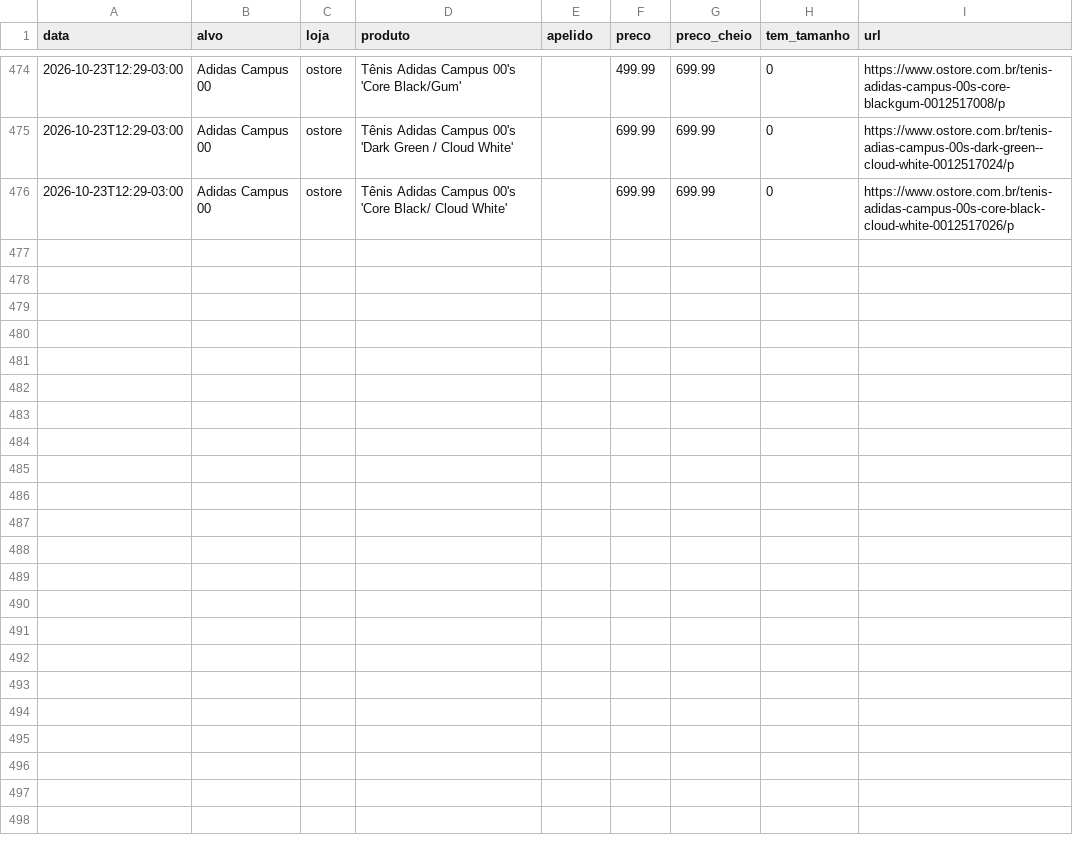
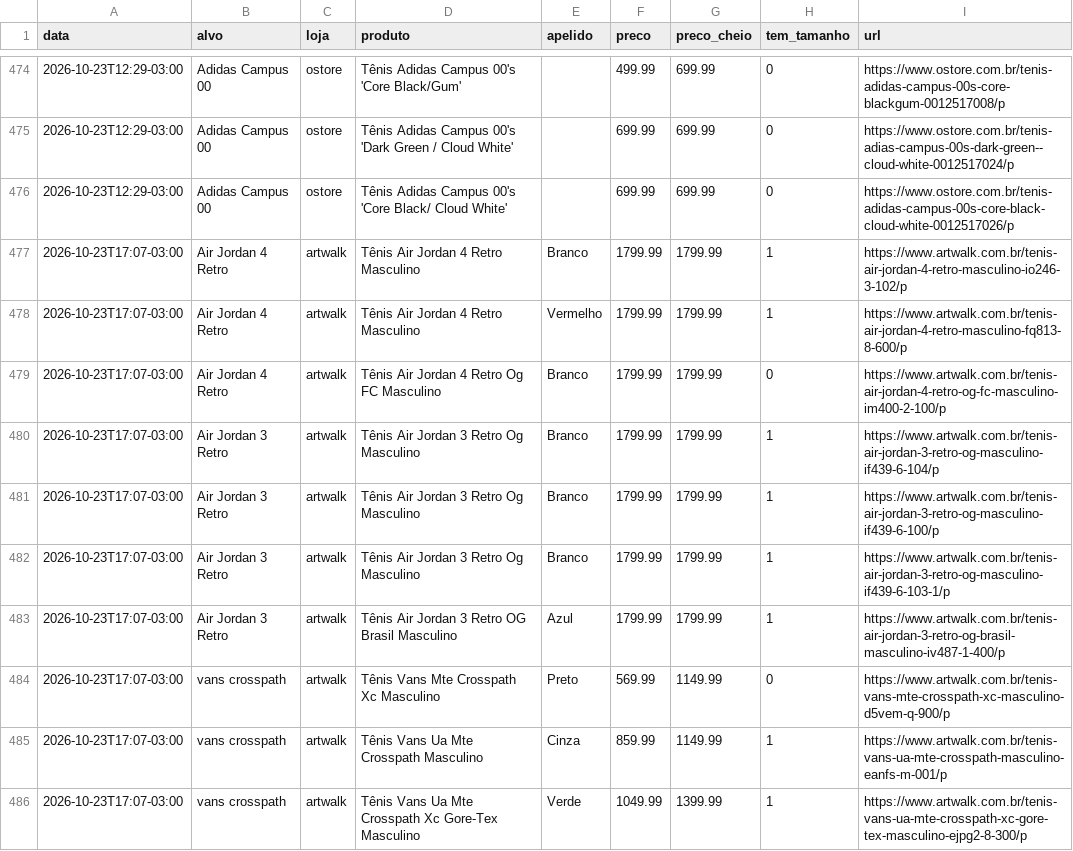
Before and after one commit to gbpestana/Ca-a-T-nis, a CSV file: dados/historico.csv, drawn as a sheet; only a part is shown, gaps mark what is left out; the diff covers the shown part only.

```diff
--- a/dados/historico.csv
+++ b/dados/historico.csv
@@ -476 +476,11 @@ data,alvo,loja,produto,apelido,preco,preco_cheio,tem_tamanho,url
 2026-10-23T12:29-03:00,Adidas Campus 00,ostore,Tênis Adidas Campus 00's 'Core Black/ Cloud White',,699.99,699.99,0,https://www.ostore.com.br/tenis-adidas-campus-00s-core-black-cloud-white-0012517026/p
+2026-10-23T17:07-03:00,Air Jordan 4 Retro,artwalk,Tênis Air Jordan 4 Retro Masculino,Branco,1799.99,1799.99,1,https://www.artwalk.com.br/tenis-air-jordan-4-retro-masculino-io246-3-102/p
+2026-10-23T17:07-03:00,Air Jordan 4 Retro,artwalk,Tênis Air Jordan 4 Retro Masculino,Vermelho,1799.99,1799.99,1,https://www.artwalk.com.br/tenis-air-jordan-4-retro-masculino-fq813-8-600/p
+2026-10-23T17:07-03:00,Air Jordan 4 Retro,artwalk,Tênis Air Jordan 4 Retro Og FC Masculino,Branco,1799.99,1799.99,0,https://www.artwalk.com.br/tenis-air-jordan-4-retro-og-fc-masculino-im400-2-100/p
+2026-10-23T17:07-03:00,Air Jordan 3 Retro,artwalk,Tênis Air Jordan 3 Retro Og Masculino,Branco,1799.99,1799.99,1,https://www.artwalk.com.br/tenis-air-jordan-3-retro-og-masculino-if439-6-104/p
+2026-10-23T17:07-03:00,Air Jordan 3 Retro,artwalk,Tênis Air Jordan 3 Retro Og Masculino,Branco,1799.99,1799.99,1,https://www.artwalk.com.br/tenis-air-jordan-3-retro-og-masculino-if439-6-100/p
+2026-10-23T17:07-03:00,Air Jordan 3 Retro,artwalk,Tênis Air Jordan 3 Retro Og Masculino,Branco,1799.99,1799.99,1,https://www.artwalk.com.br/tenis-air-jordan-3-retro-og-masculino-if439-6-103-1/p
+2026-10-23T17:07-03:00,Air Jordan 3 Retro,artwalk,Tênis Air Jordan 3 Retro OG Brasil Masculino,Azul,1799.99,1799.99,1,https://www.artwalk.com.br/tenis-air-jordan-3-retro-og-brasil-masculino-iv487-1-400/p
+2026-10-23T17:07-03:00,vans crosspath,artwalk,Tênis Vans Mte Crosspath Xc Masculino,Preto,569.99,1149.99,0,https://www.artwalk.com.br/tenis-vans-mte-crosspath-xc-masculino-d5vem-q-900/p
+2026-10-23T17:07-03:00,vans crosspath,artwalk,Tênis Vans Ua Mte Crosspath Masculino,Cinza,859.99,1149.99,1,https://www.artwalk.com.br/tenis-vans-ua-mte-crosspath-masculino-eanfs-m-001/p
+2026-10-23T17:07-03:00,vans crosspath,artwalk,Tênis Vans Ua Mte Crosspath Xc Gore-Tex Masculino,Verde,1049.99,1399.99,1,https://www.artwalk.com.br/tenis-vans-ua-mte-crosspath-xc-gore-tex-masculino-ejpg2-8-300/p
```
Also changed, not shown: 9 added rows elsewhere in this file, 2 other files.
